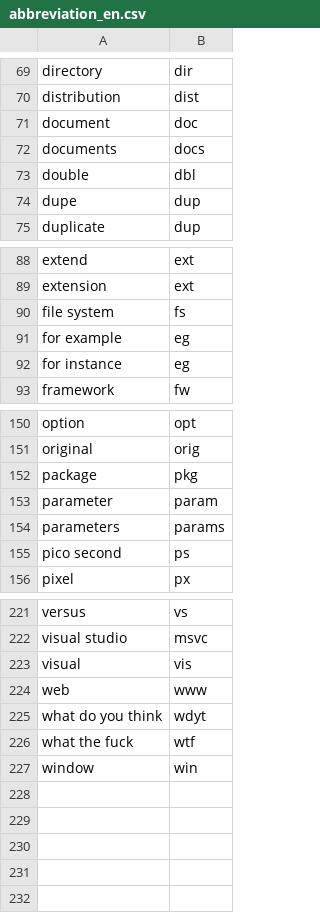
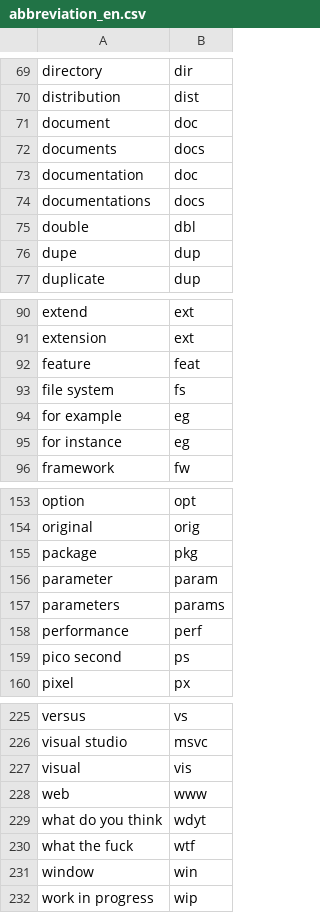
Before and after one commit to saidelike/andreas-talon, a CSV file: core/abbreviation/abbreviation_en.csv, drawn as a sheet; only a part is shown, gaps mark what is left out.

Commit message:
feat: more abbreviations

```diff
--- a/core/abbreviation/abbreviation_en.csv
+++ b/core/abbreviation/abbreviation_en.csv
@@ -72,2 +72,4 @@ document, doc
 documents, docs
+documentation, doc
+documentations, docs
 double, dbl
@@ -89,2 +91,3 @@ extend, ext
 extension, ext
+feature, feat
 file system, fs
@@ -154,2 +157,3 @@ parameter, param
 parameters, params
+performance, perf
 pico second, ps
@@ -227 +231,2 @@ what the fuck, wtf
 window, win
+work in progress, wip
```
